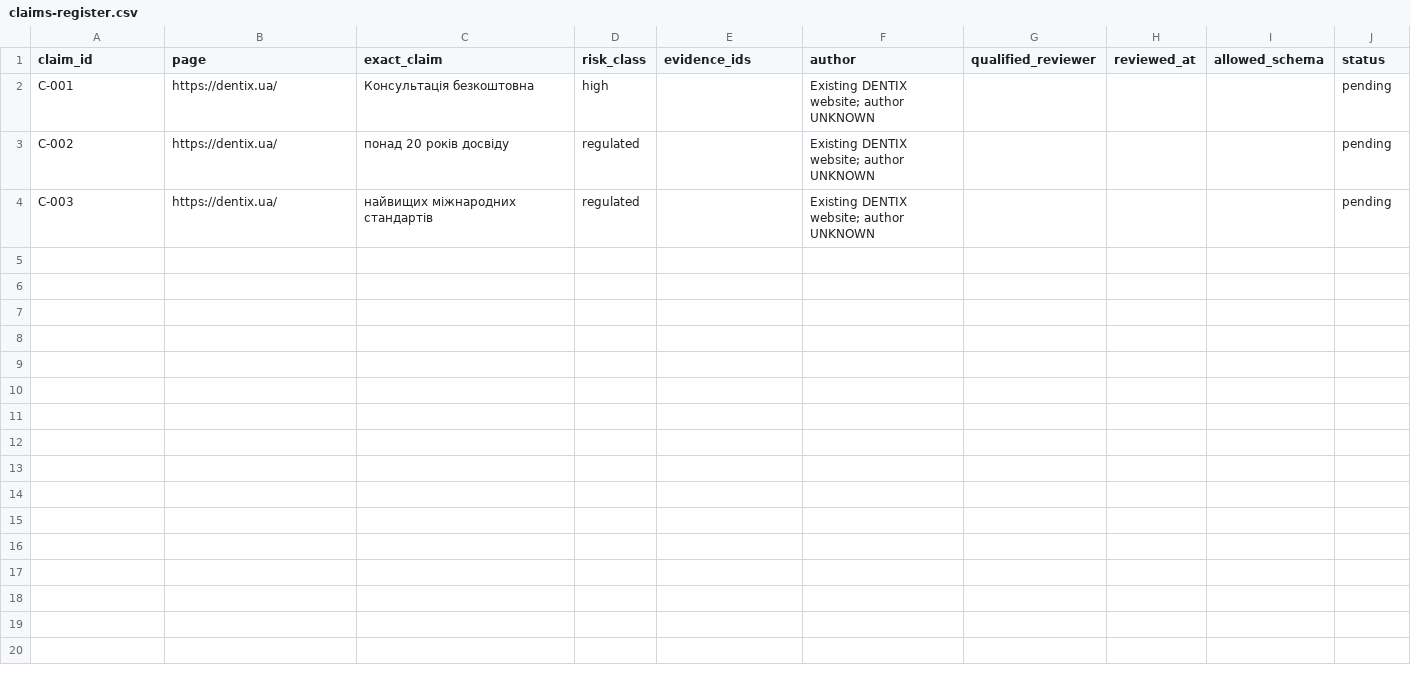
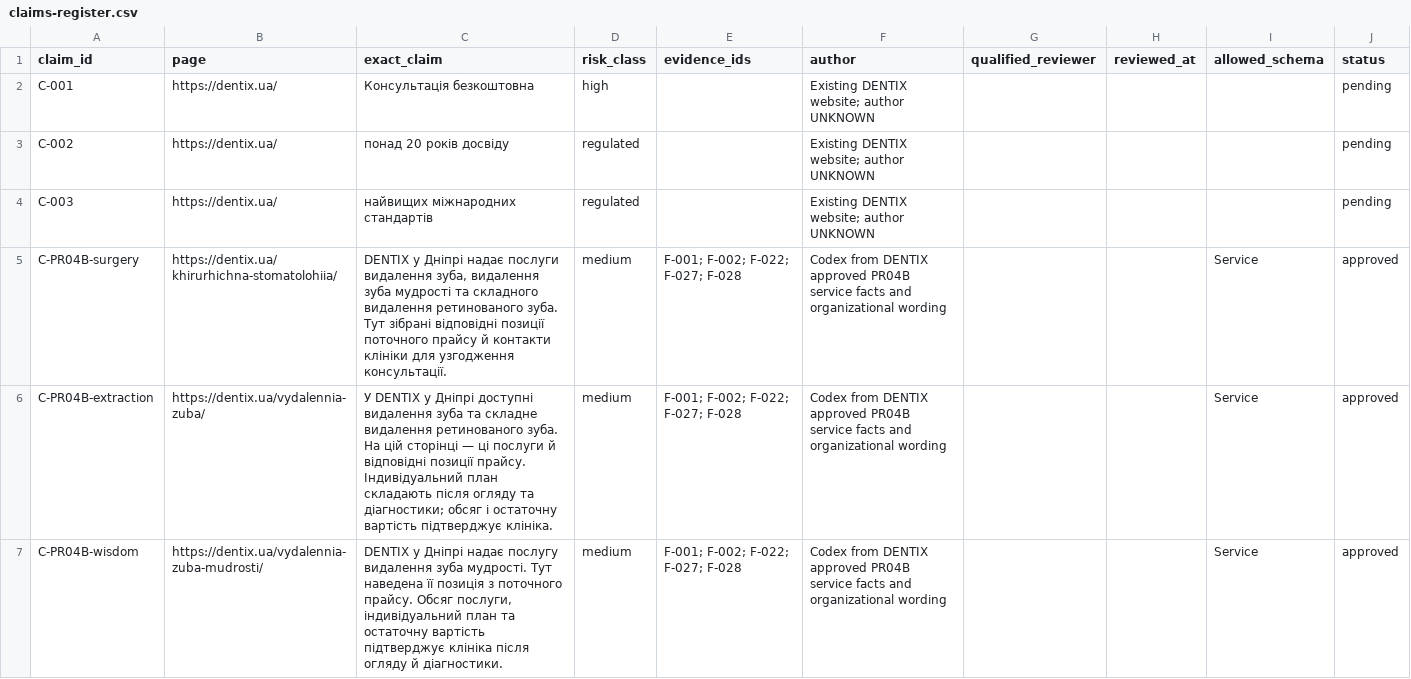
Before and after one commit to optidigitalagent/dentix-booking-demo, a CSV file: .seo/claims-register.csv, drawn as a sheet.

```diff
--- a/.seo/claims-register.csv
+++ b/.seo/claims-register.csv
@@ -4 +4,4 @@ C-002,https://dentix.ua/,понад 20 років досвіду,regulated,,Exis
 C-003,https://dentix.ua/,найвищих міжнародних стандартів,regulated,,Existing DENTIX website; author UNKNOWN,,,,pending
+C-PR04B-surgery,https://dentix.ua/khirurhichna-stomatolohiia/,"DENTIX у Дніпрі надає послуги видалення зуба, видалення зуба мудрості та складного видалення ретинованого зуба. Тут зібрані відповідні позиції поточного прайсу й контакти клініки для узгодження консультації.",medium,F-001; F-002; F-022; F-027; F-028,Codex from DENTIX approved PR04B service facts and organizational wording,,,Service,approved
+C-PR04B-extraction,https://dentix.ua/vydalennia-zuba/,У DENTIX у Дніпрі доступні видалення зуба та складне видалення ретинованого зуба. На цій сторінці — ці послуги й відповідні позиції прайсу. Індивідуальний план складають після огляду та діагностики; обсяг і остаточну вартість підтверджує клініка.,medium,F-001; F-002; F-022; F-027; F-028,Codex from DENTIX approved PR04B service facts and organizational wording,,,Service,approved
+C-PR04B-wisdom,https://dentix.ua/vydalennia-zuba-mudrosti/,"DENTIX у Дніпрі надає послугу видалення зуба мудрості. Тут наведена її позиція з поточного прайсу. Обсяг послуги, індивідуальний план та остаточну вартість підтверджує клініка після огляду й діагностики.",medium,F-001; F-002; F-022; F-027; F-028,Codex from DENTIX approved PR04B service facts and organizational wording,,,Service,approved
```
Also changed, not shown: .seo/citation-readiness-audit.csv, .seo/crawl-report.csv, 39 other files.
